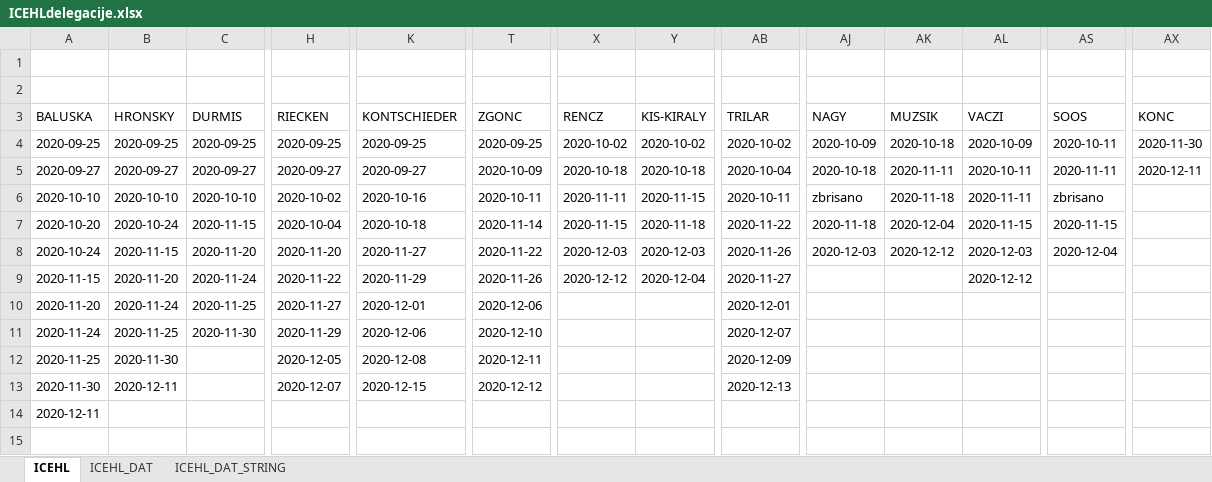
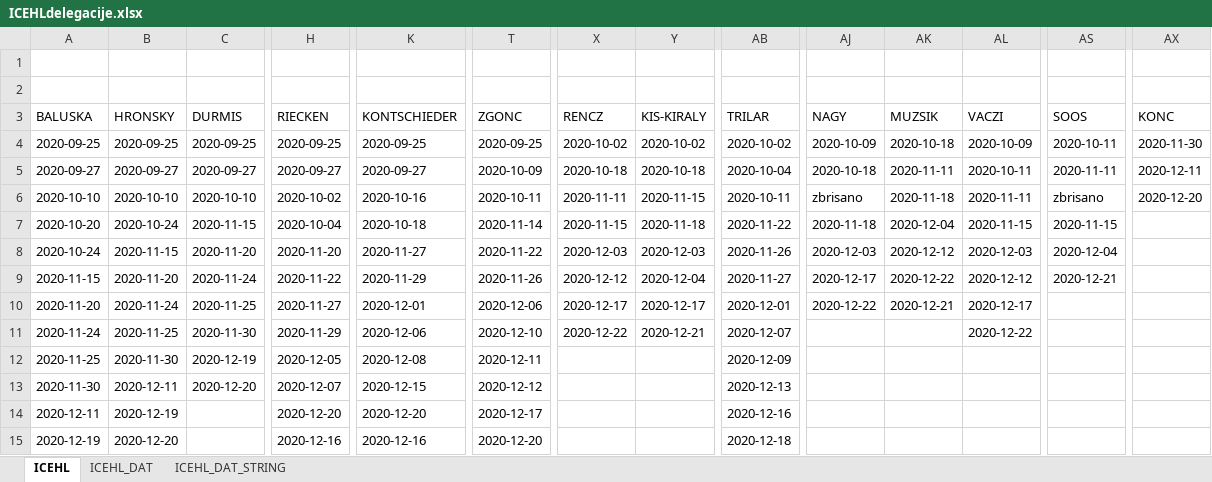
Before and after one commit to snojle23/delegacije, an Excel workbook: data/ICEHLdelegacije.xlsx, sheet ICEHL, drawn as a sheet; only a part is shown, gaps mark what is left out; values as stored, in another font and other column widths than the file's, no borders; the diff covers the shown part only; the diff names each change by its address in the sheet, - before the commit and + after, or states it on an @@ line.

```diff
--- a/data/ICEHLdelegacije.xlsx (sheet ICEHL)
+++ b/data/ICEHLdelegacije.xlsx (sheet ICEHL)
-AX6 (KONC): (empty)
+AX6 (KONC): 2020-12-20
-AJ9 (NAGY): (empty)
+AJ9 (NAGY): 2020-12-17
-AK9 (MUZSIK): (empty)
+AK9 (MUZSIK): 2020-12-22
-AS9 (SOOS): (empty)
+AS9 (SOOS): 2020-12-21
-X10 (RENCZ): (empty)
+X10 (RENCZ): 2020-12-17
-Y10 (KIS-KIRALY): (empty)
+Y10 (KIS-KIRALY): 2020-12-17
-AJ10 (NAGY): (empty)
+AJ10 (NAGY): 2020-12-22
-AK10 (MUZSIK): (empty)
+AK10 (MUZSIK): 2020-12-21
-AL10 (VACZI): (empty)
+AL10 (VACZI): 2020-12-17
-X11 (RENCZ): (empty)
+X11 (RENCZ): 2020-12-22
-Y11 (KIS-KIRALY): (empty)
+Y11 (KIS-KIRALY): 2020-12-21
-AL11 (VACZI): (empty)
+AL11 (VACZI): 2020-12-22
-C12 (DURMIS): (empty)
+C12 (DURMIS): 2020-12-19
-C13 (DURMIS): (empty)
+C13 (DURMIS): 2020-12-20
-B14 (HRONSKY): (empty)
+B14 (HRONSKY): 2020-12-19
-H14 (RIECKEN): (empty)
+H14 (RIECKEN): 2020-12-20
-K14 (KONTSCHIEDER): (empty)
+K14 (KONTSCHIEDER): 2020-12-20
-T14 (ZGONC): (empty)
+T14 (ZGONC): 2020-12-17
-AB14 (TRILAR): (empty)
+AB14 (TRILAR): 2020-12-16
-A15 (BALUSKA): (empty)
+A15 (BALUSKA): 2020-12-19
-B15 (HRONSKY): (empty)
+B15 (HRONSKY): 2020-12-20
-H15 (RIECKEN): (empty)
+H15 (RIECKEN): 2020-12-16
-K15 (KONTSCHIEDER): (empty)
+K15 (KONTSCHIEDER): 2020-12-16
-T15 (ZGONC): (empty)
+T15 (ZGONC): 2020-12-20
-AB15 (TRILAR): (empty)
+AB15 (TRILAR): 2020-12-18
```
Also changed, not shown: 6 added rows, 3 removed rows and 30 edited cells elsewhere in this sheet, sheet ICEHL_DAT_STRING, sheet ICEHL_DAT, data/AHLdelegacije.xlsx, 3 other files.
